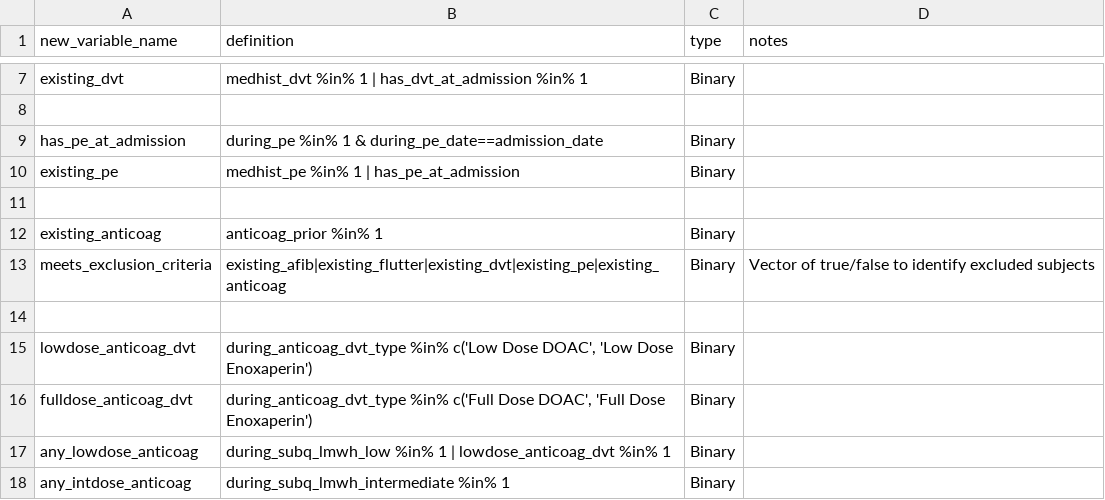
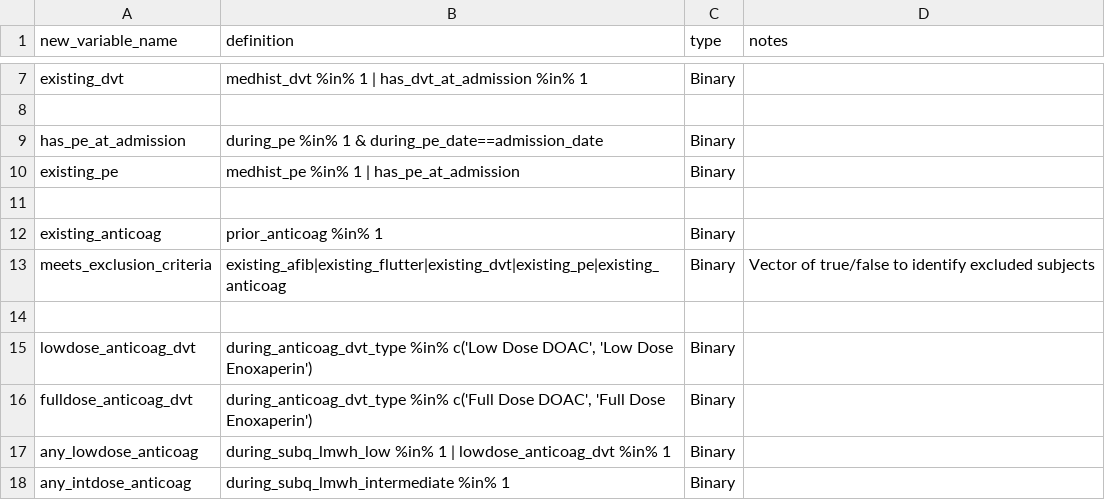
Before and after one commit to rsoren/aha_covid_dataprep_specs, a CSV file: 02_create_new_variables.csv, drawn as a sheet; only a part is shown, gaps mark what is left out.

Commit message:
Update 02_create_new_variables.csv

```diff
--- a/02_create_new_variables.csv
+++ b/02_create_new_variables.csv
@@ -11,3 +11,3 @@ existing_pe,"medhist_pe %in% 1 | has_pe_at_admission","Binary",
 ,,,
-existing_anticoag,"anticoag_prior %in% 1","Binary",
+existing_anticoag,"prior_anticoag %in% 1","Binary",
 meets_exclusion_criteria,"existing_afib|existing_flutter|existing_dvt|existing_pe|existing_anticoag","Binary","Vector of true/false to identify excluded subjects"
```
